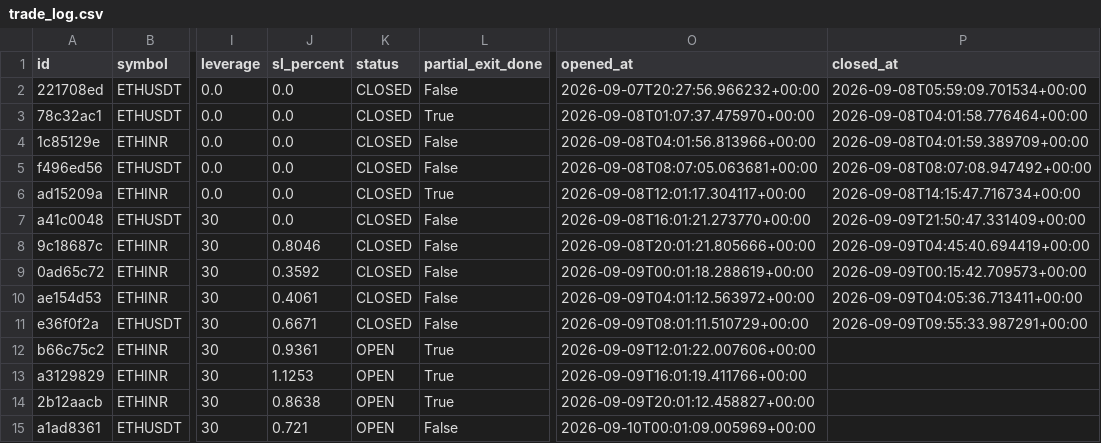
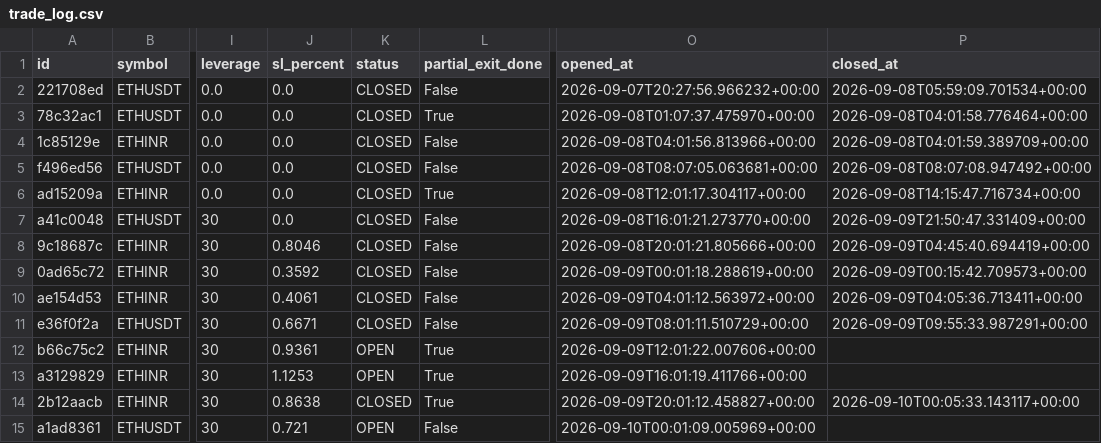
Before and after one commit to 09vinodsoni-cmd/supercpr-bot, a CSV file: trade_log.csv, drawn as a sheet; only a part is shown, gaps mark what is left out; the diff names each change by its address in the sheet, - before the commit and + after, or states it on an @@ line.

```diff
--- a/trade_log.csv
+++ b/trade_log.csv
-K14 (status): OPEN
+K14 (status): CLOSED
-P14 (closed_at): (empty)
+P14 (closed_at): 2026-09-10T00:05:33.143117+00:00
```
Also changed, not shown: 1 other file.
